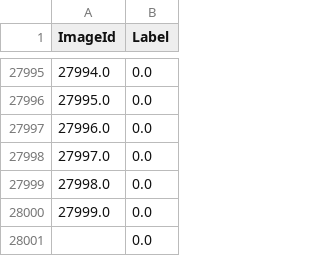
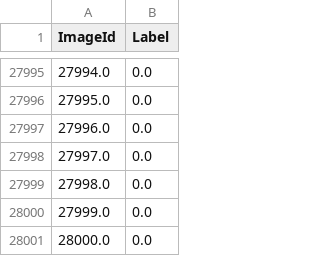
Before and after one commit to michaelzph/deeplearning, a CSV file: Mnist_pro/submission_cnn.csv, drawn as a sheet; only a part is shown, gaps mark what is left out.

Commit message:
Update submission_cnn.csv

```diff
--- a/Mnist_pro/submission_cnn.csv
+++ b/Mnist_pro/submission_cnn.csv
@@ -28000,2 +28000,2 @@ ImageId,Label
 27999.0,0.0
-,0.0
+28000.0,0.0
```
